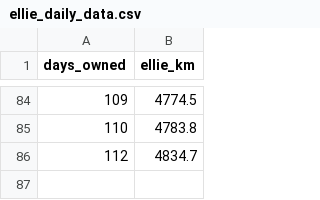
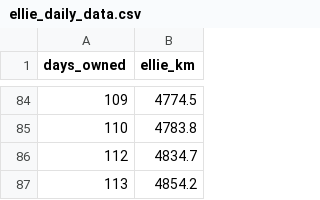
Before and after one commit to Andorrs/ha-backup, a CSV file: csv/ellie_daily_data.csv, drawn as a sheet; only a part is shown, gaps mark what is left out; the diff names each change by its address in the sheet, - before the commit and + after, or states it on an @@ line.

Commit message:
Config files on 2025-01-09 02:00:00

```diff
--- a/csv/ellie_daily_data.csv
+++ b/csv/ellie_daily_data.csv
+row 87: 113 | 4854.2
```
